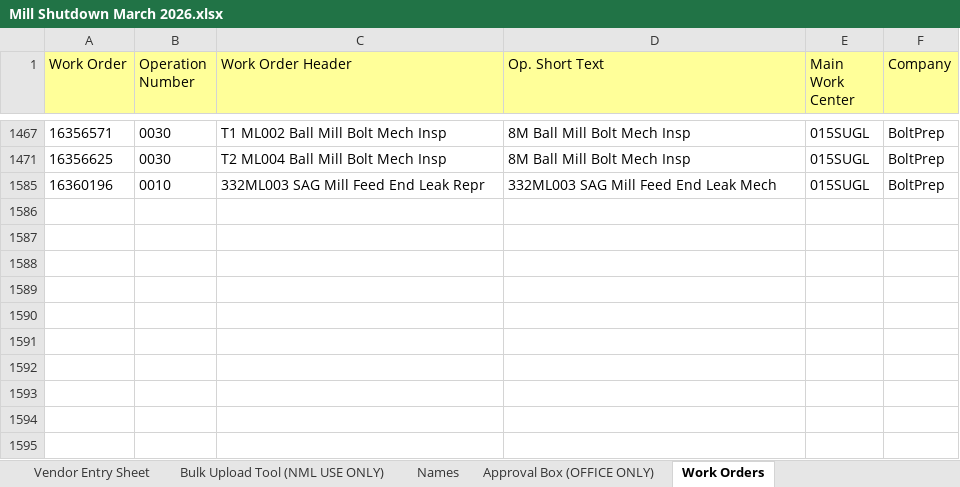
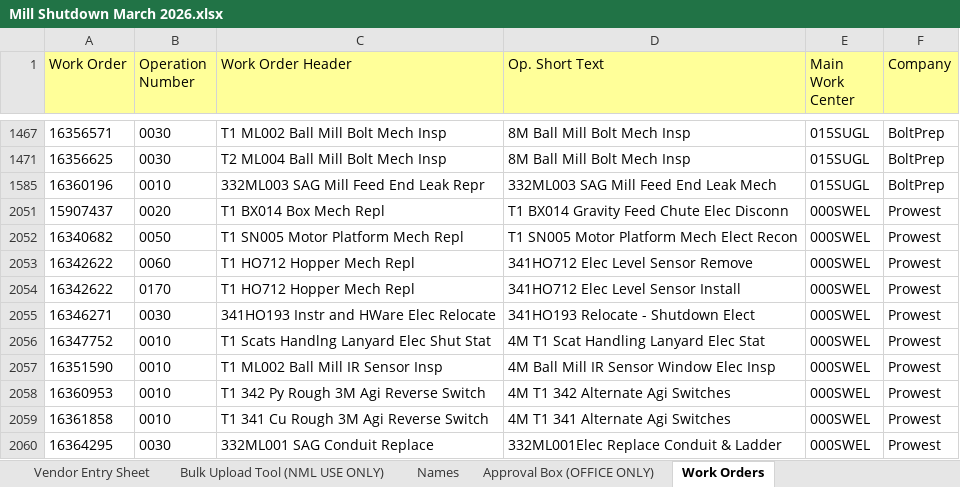
Before and after one commit to dioncoinz/timesheet-app, an Excel workbook: public/data/Mill Shutdown March 2026.xlsx, sheet Work Orders, drawn as a sheet; only a part is shown, gaps mark what is left out; values as stored, in another font and other column widths than the file's, no borders; the diff names each change by its address in the sheet, - before the commit and + after, or states it on an @@ line.

```diff
--- a/public/data/Mill Shutdown March 2026.xlsx (sheet Work Orders)
+++ b/public/data/Mill Shutdown March 2026.xlsx (sheet Work Orders)
+row 2051: 15907437 | 0020 | T1 BX014 Box Mech Repl | T1 BX014 Gravity Feed Chute Elec Disconn | 000SWEL | Prowest
+row 2052: 16340682 | 0050 | T1 SN005 Motor Platform Mech Repl | T1 SN005 Motor Platform Mech Elect Recon | 000SWEL | Prowest
+row 2053: 16342622 | 0060 | T1 HO712 Hopper Mech Repl | 341HO712 Elec Level Sensor Remove | 000SWEL | Prowest
+row 2054: 16342622 | 0170 | T1 HO712 Hopper Mech Repl | 341HO712 Elec Level Sensor Install | 000SWEL | Prowest
+row 2055: 16346271 | 0030 | 341HO193 Instr and HWare Elec Relocate | 341HO193 Relocate - Shutdown Elect | 000SWEL | Prowest
+row 2056: 16347752 | 0010 | T1 Scats Handlng Lanyard Elec Shut Stat | 4M T1 Scat Handling Lanyard Elec Stat | 000SWEL | Prowest
+row 2057: 16351590 | 0010 | T1 ML002 Ball Mill IR Sensor Insp | 4M Ball Mill IR Sensor Window Elec Insp | 000SWEL | Prowest
+row 2058: 16360953 | 0010 | T1 342 Py Rough 3M Agi Reverse Switch | 4M T1 342 Alternate Agi Switches | 000SWEL | Prowest
+row 2059: 16361858 | 0010 | T1 341 Cu Rough 3M Agi Reverse Switch | 4M T1 341 Alternate Agi Switches | 000SWEL | Prowest
+row 2060: 16364295 | 0030 | 332ML001 SAG Conduit Replace | 332ML001Elec Replace Conduit & Ladder | 000SWEL | Prowest
```
Also changed, not shown: sheet Names, 1 other file.
